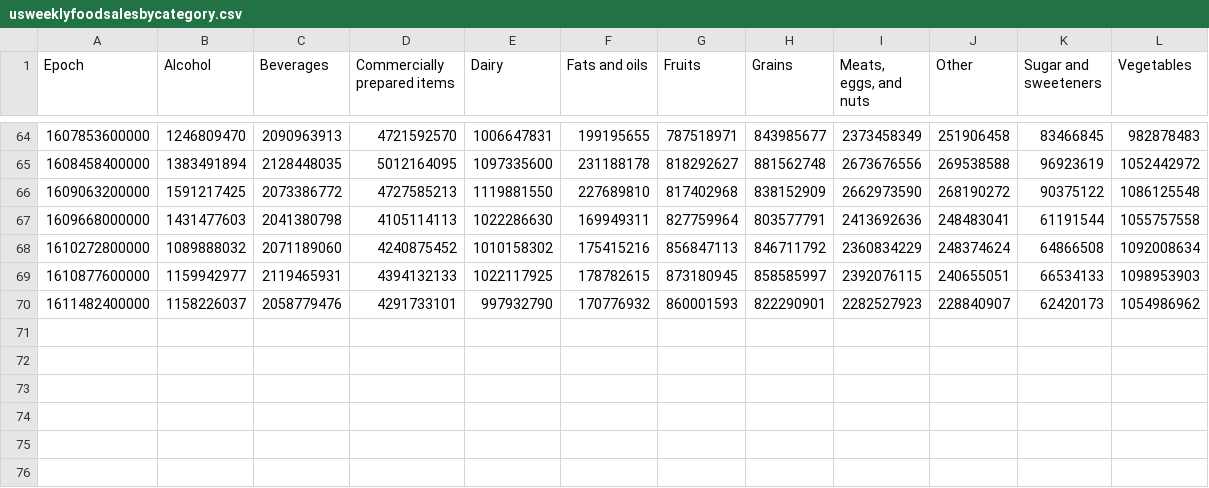
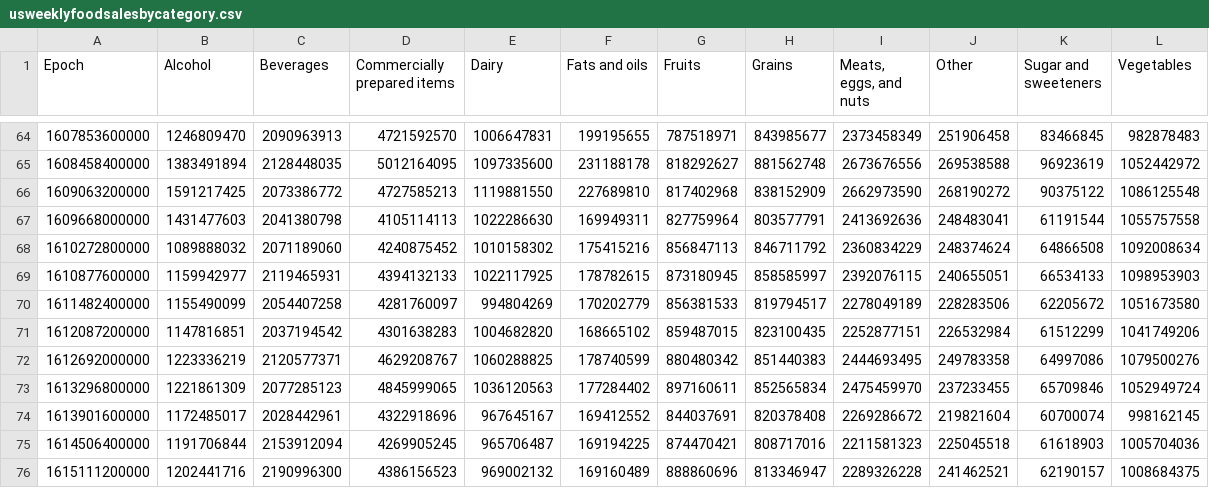
Before and after one commit to jmilane/demoviz, a CSV file: dataviz/csv/usweeklyfoodsalesbycategory.csv, drawn as a sheet; only a part is shown, gaps mark what is left out.

Commit message:
new source for us food sales by category

```diff
--- a/dataviz/csv/usweeklyfoodsalesbycategory.csv
+++ b/dataviz/csv/usweeklyfoodsalesbycategory.csv
@@ -69,2 +69,8 @@ Epoch,Alcohol,Beverages,Commercially prepared items,Dairy,Fats and oils,Fruits,G
 1610877600000,1159942977,2119465931,4394132133,1022117925,178782615,873180945,858585997,2392076115,240655051,66534133,1098953903
-1611482400000,1158226037,2058779476,4291733101,997932790,170776932,860001593,822290901,2282527923,228840907,62420173,1054986962
+1611482400000,1155490099,2054407258,4281760097,994804269,170202779,856381533,819794517,2278049189,228283506,62205672,1051673580
+1612087200000,1147816851,2037194542,4301638283,1004682820,168665102,859487015,823100435,2252877151,226532984,61512299,1041749206
+1612692000000,1223336219,2120577371,4629208767,1060288825,178740599,880480342,851440383,2444693495,249783358,64997086,1079500276
+1613296800000,1221861309,2077285123,4845999065,1036120563,177284402,897160611,852565834,2475459970,237233455,65709846,1052949724
+1613901600000,1172485017,2028442961,4322918696,967645167,169412552,844037691,820378408,2269286672,219821604,60700074,998162145
+1614506400000,1191706844,2153912094,4269905245,965706487,169194225,874470421,808717016,2211581323,225045518,61618903,1005704036
+1615111200000,1202441716,2190996300,4386156523,969002132,169160489,888860696,813346947,2289326228,241462521,62190157,1008684375
```
